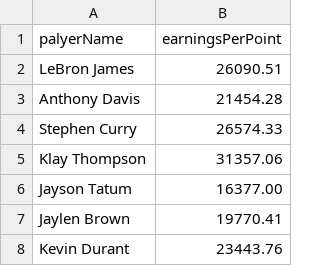
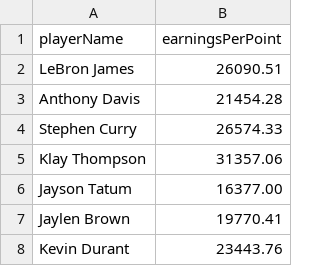
Before and after one commit to Shadowdark80/kata2, a CSV file: csv_salary_per_point.csv, drawn as a sheet; only a part is shown.

Commit message:
Csv with correct header.

```diff
--- a/csv_salary_per_point.csv
+++ b/csv_salary_per_point.csv
@@ -1,2 +1,2 @@
-palyerName,earningsPerPoint
+playerName,earningsPerPoint
 LeBron James,26090.51
```
